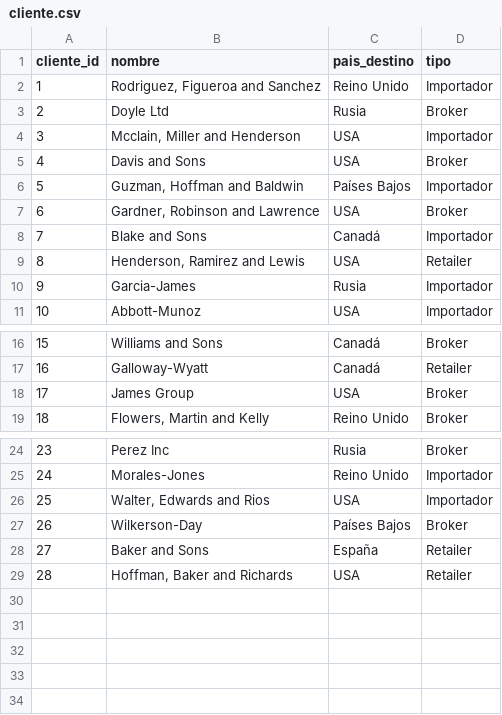
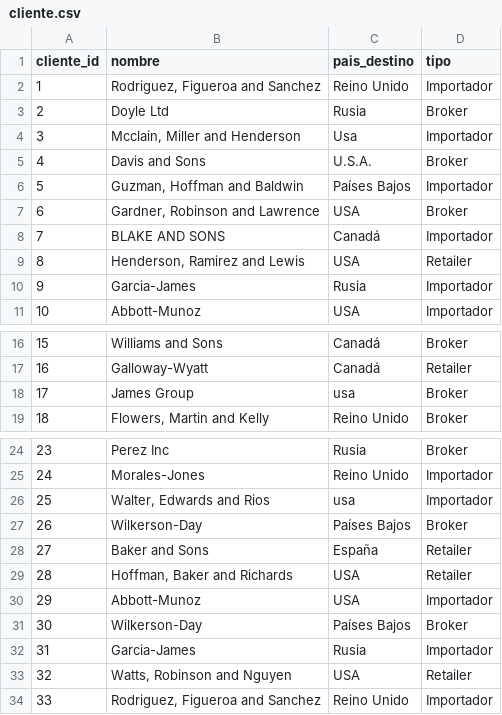
Before and after one commit to EderCabascango/Floricola-Analytics, a CSV file: data/raw/cliente.csv, drawn as a sheet; only a part is shown, gaps mark what is left out; the diff names each change by its address in the sheet, - before the commit and + after, or states it on an @@ line.

Commit message:
feat: escalar a 41 variedades/70 bloques, ensuciar cliente y venta, cargar completo

```diff
--- a/data/raw/cliente.csv
+++ b/data/raw/cliente.csv
-C4 (pais_destino): USA
+C4 (pais_destino): Usa
-C5 (pais_destino): USA
+C5 (pais_destino): U.S.A.
-B8 (nombre): Blake and Sons
+B8 (nombre): BLAKE AND SONS
-C18 (pais_destino): USA
+C18 (pais_destino): usa
-C26 (pais_destino): USA
+C26 (pais_destino): usa
+row 30: 29 | Abbott-Munoz | USA | Importador
+row 31: 30 | Wilkerson-Day | Países Bajos | Broker
+row 32: 31 | Garcia-James | Rusia | Importador
+row 33: 32 | Watts, Robinson and Nguyen | USA | Retailer
+row 34: 33 | Rodriguez, Figueroa and Sanchez | Reino Unido | Importador
```
Also changed, not shown: data/raw/venta.csv, 1 other file.
